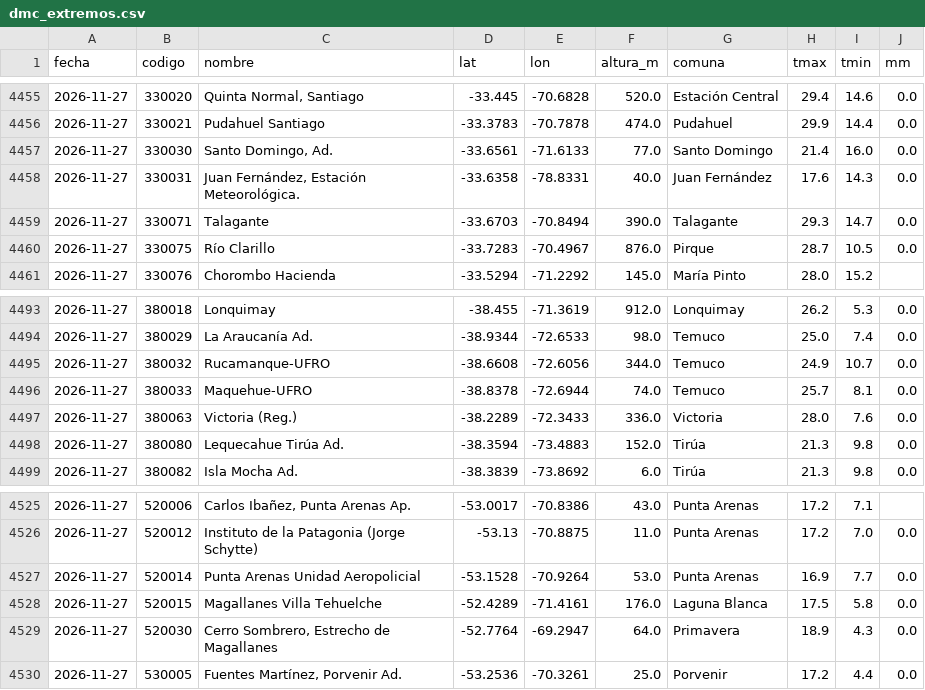
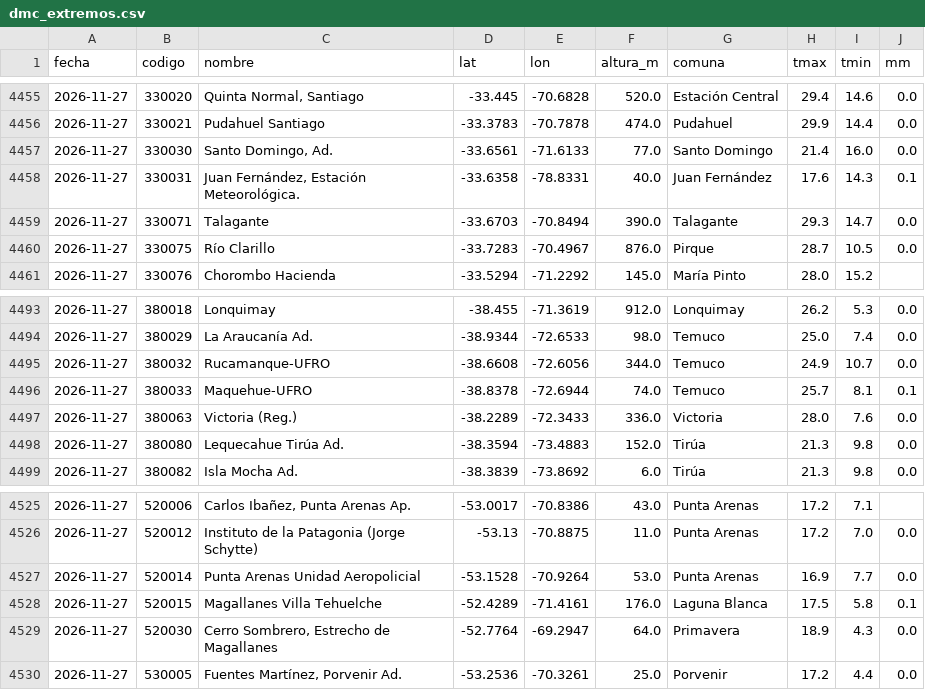
Before and after one commit to PanchoDigevo/earth2-chile-verificacion, a CSV file: estaciones/datos/dmc_extremos.csv, drawn as a sheet; only a part is shown, gaps mark what is left out.

```diff
--- a/estaciones/datos/dmc_extremos.csv
+++ b/estaciones/datos/dmc_extremos.csv
@@ -4457,3 +4457,3 @@ fecha,codigo,nombre,lat,lon,altura_m,comuna,tmax,tmin,mm
 2026-11-27,330030,"Santo Domingo, Ad.",-33.6561,-71.6133,77.0,Santo Domingo,21.4,16.0,0.0
-2026-11-27,330031,"Juan Fernández, Estación Meteorológica.",-33.6358,-78.8331,40.0,Juan Fernández,17.6,14.3,0.0
+2026-11-27,330031,"Juan Fernández, Estación Meteorológica.",-33.6358,-78.8331,40.0,Juan Fernández,17.6,14.3,0.1
 2026-11-27,330071,Talagante,-33.6703,-70.8494,390.0,Talagante,29.3,14.7,0.0
@@ -4495,3 +4495,3 @@ fecha,codigo,nombre,lat,lon,altura_m,comuna,tmax,tmin,mm
 2026-11-27,380032,Rucamanque-UFRO,-38.6608,-72.6056,344.0,Temuco,24.9,10.7,0.0
-2026-11-27,380033,Maquehue-UFRO,-38.8378,-72.6944,74.0,Temuco,25.7,8.1,0.0
+2026-11-27,380033,Maquehue-UFRO,-38.8378,-72.6944,74.0,Temuco,25.7,8.1,0.1
 2026-11-27,380063,Victoria (Reg.),-38.2289,-72.3433,336.0,Victoria,28.0,7.6,0.0
@@ -4527,3 +4527,3 @@ fecha,codigo,nombre,lat,lon,altura_m,comuna,tmax,tmin,mm
 2026-11-27,520014,Punta Arenas Unidad Aeropolicial,-53.1528,-70.9264,53.0,Punta Arenas,16.9,7.7,0.0
-2026-11-27,520015,Magallanes Villa Tehuelche,-52.4289,-71.4161,176.0,Laguna Blanca,17.5,5.8,0.0
+2026-11-27,520015,Magallanes Villa Tehuelche,-52.4289,-71.4161,176.0,Laguna Blanca,17.5,5.8,0.1
 2026-11-27,520030,"Cerro Sombrero, Estrecho de Magallanes",-52.7764,-69.2947,64.0,Primavera,18.9,4.3,0.0
```
Also changed, not shown: estaciones/datos/dmc_pron/aaa.csv, estaciones/datos/dmc_pron/boletin.csv, 10 other files.
